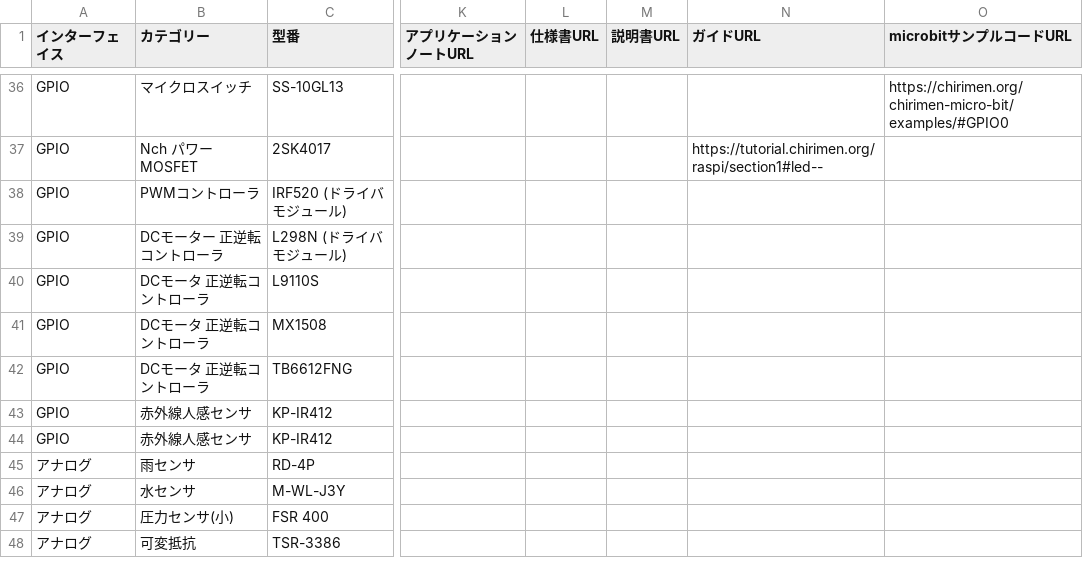
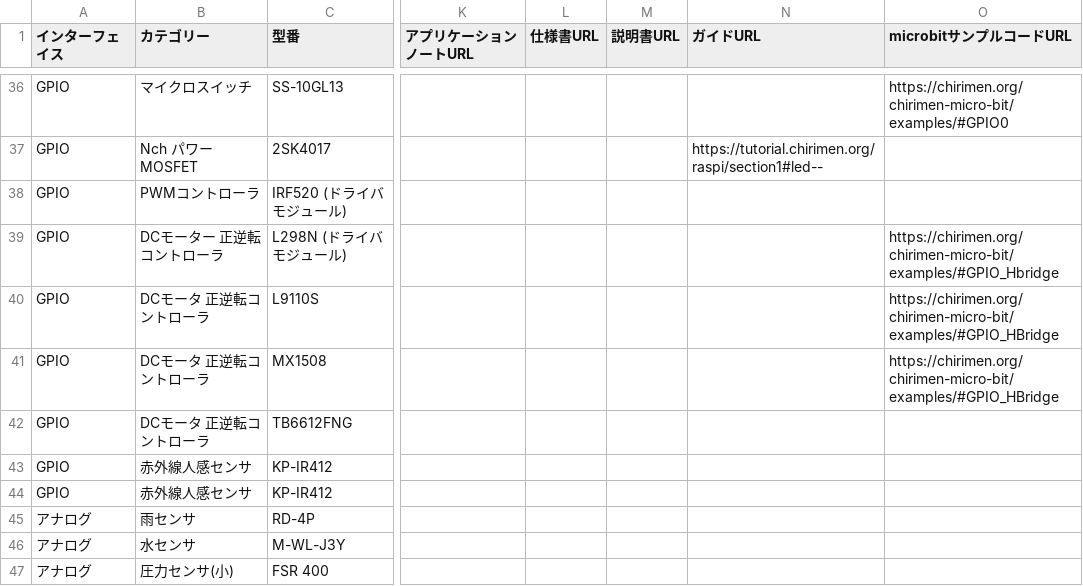
Before and after one commit to chirimen-oh/chirimen.org, a CSV file: _data/partslist.csv, drawn as a sheet; only a part is shown, gaps mark what is left out; the shorter side is filled out with more unchanged rows; the diff names each change by its address in the sheet, - before the commit and + after, or states it on an @@ line.

Commit message:
edit partlist.csv

```diff
--- a/_data/partslist.csv
+++ b/_data/partslist.csv
-O39 (microbitサンプルコードURL): (empty)
+O39 (microbitサンプルコードURL): https://chirimen.org/chirimen-micro-bit/examples/#GPIO_Hbridge
-O40:O41 (microbitサンプルコードURL): (empty)
+O40:O41 (microbitサンプルコードURL): https://chirimen.org/chirimen-micro-bit/examples/#GPIO_HBridge
```
